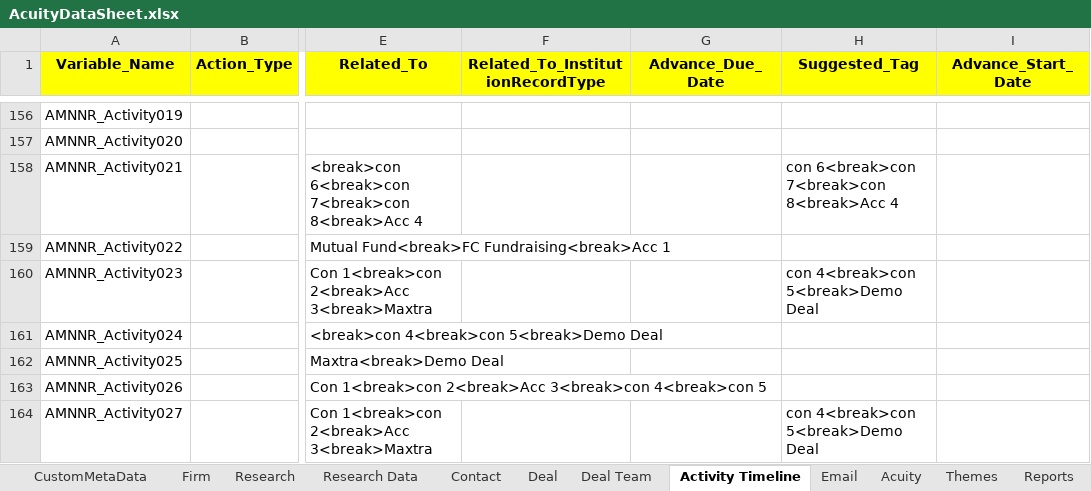
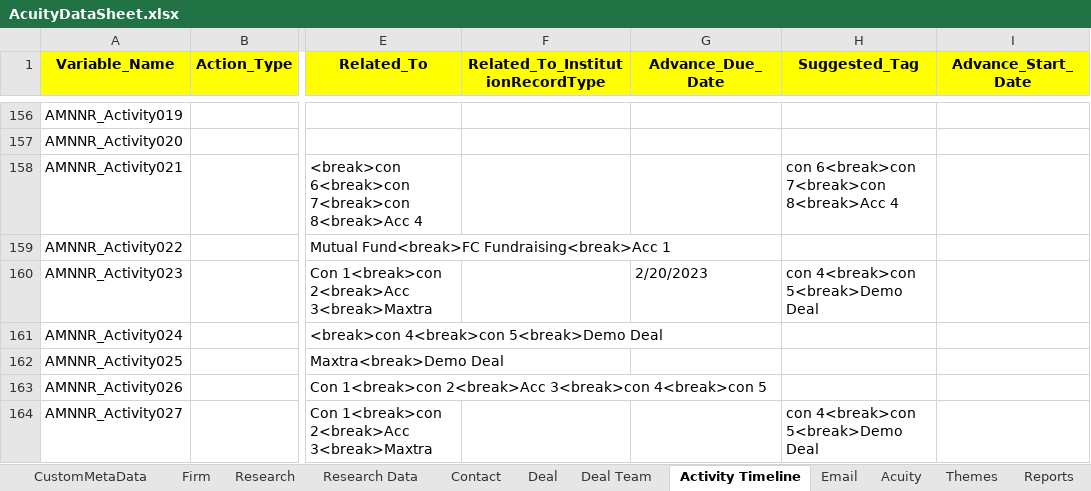
Before and after one commit to NitinNavatar/PE4.7, an Excel workbook: AcuityDataSheet.xlsx, sheet Activity Timeline, drawn as a sheet; only a part is shown, gaps mark what is left out; values as stored, in another font and other column widths than the file's, no borders; the diff covers the shown part only; the diff names each change by its address in the sheet, - before the commit and + after, or states it on an @@ line.

```diff
--- a/AcuityDataSheet.xlsx (sheet Activity Timeline)
+++ b/AcuityDataSheet.xlsx (sheet Activity Timeline)
-G160 (Advance_Due_Date): (empty)
+G160 (Advance_Due_Date): 2/20/2023
```
Also changed, not shown: 10 edited cells elsewhere in this sheet, 3 other files.
